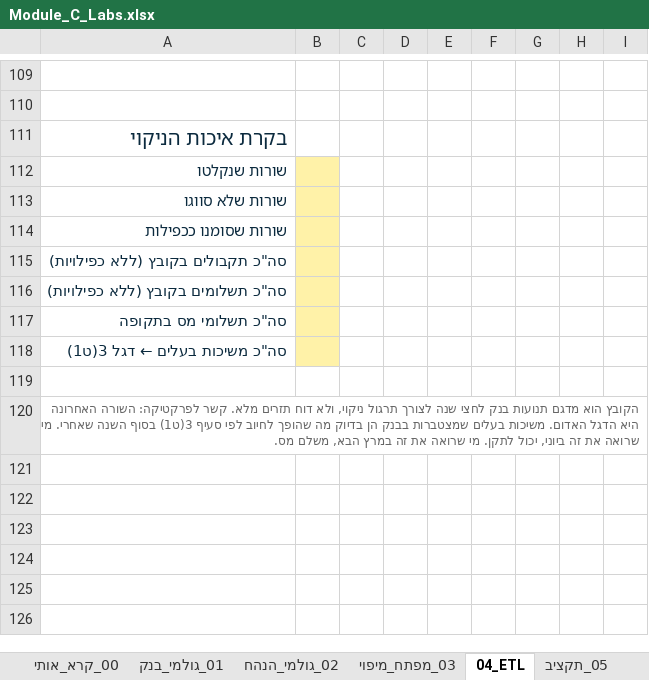
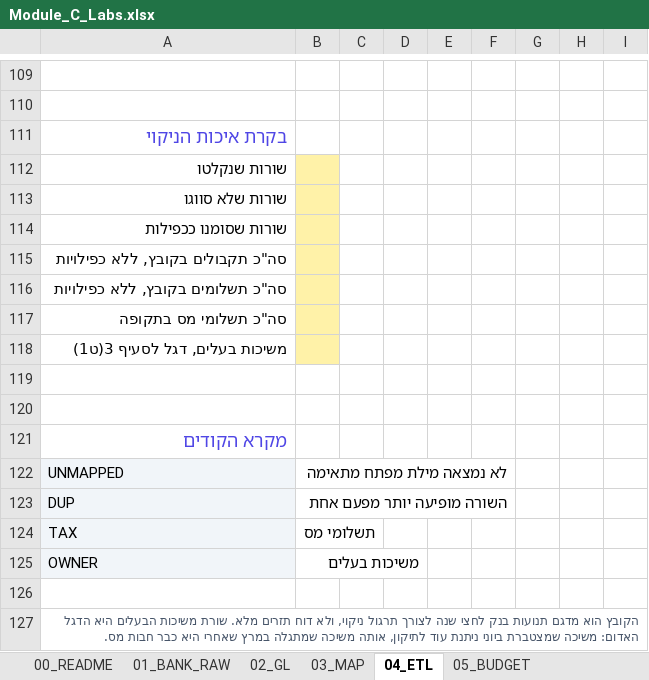
Before and after one commit to shaytsaban/biu-yoacal, an Excel workbook: Module_C_Labs.xlsx, sheet 04_ETL, drawn as a sheet; only a part is shown, gaps mark what is left out; values as stored, in another font and other column widths than the file's, no borders; addresses are those after the commit; the diff covers the shown part only; the diff names each change by its address in the sheet, - before the commit and + after, or states it on an @@ line.

```diff
--- a/Module_C_Labs.xlsx (sheet 04_ETL)
+++ b/Module_C_Labs.xlsx (sheet 04_ETL)
-sheet tab: 00_קרא_אותי
+sheet tab: 00_README
-sheet tab: 01_גולמי_בנק
+sheet tab: 01_BANK_RAW
-sheet tab: 02_גולמי_הנהח
+sheet tab: 02_GL
-sheet tab: 03_מפתח_מיפוי
+sheet tab: 03_MAP
-sheet tab: 05_תקציב
+sheet tab: 05_BUDGET
-A111 text colour: #0B2A3E
+A111 text colour: #4F46E5, text size: smaller
-A112:A118 text colour: #0B2A3E
+A112:A118 text colour: black
-A115: סה"כ תקבולים בקובץ (ללא כפילויות)
+A115: סה"כ תקבולים בקובץ, ללא כפילויות
-A116: סה"כ תשלומים בקובץ (ללא כפילויות)
+A116: סה"כ תשלומים בקובץ, ללא כפילויות
-A118: סה"כ משיכות בעלים ← דגל 3(ט1)
+A118: משיכות בעלים, דגל לסעיף 3(ט1)
+row 120: (empty)
-A121: הקובץ הוא מדגם תנועות בנק לחצי שנה לצורך תרגול ניקוי, ולא דוח תזרים מלא. קשר לפרקטיקה: השורה האחרונה היא הדגל האדום. משיכות בעלים שמצטברות בבנק הן בדיוק מה שהופך לחיוב לפי סעיף 3(ט1) בסוף השנה שאחרי. מי שרואה את זה ביוני, יכול לתקן. מי שרואה את זה במרץ הבא, משלם מס.
+A121: מקרא הקודים
@@ A121 bold: off → on, italic: on → off, text colour: #666666 → #4F46E5, text size: larger @@
+row 122: UNMAPPED | לא נמצאה מילת מפתח מתאימה
+row 123: DUP | השורה מופיעה יותר מפעם אחת
+row 124: TAX | תשלומי מס
+row 125: OWNER | משיכות בעלים
+row 126: (empty)
+row 127: הקובץ הוא מדגם תנועות בנק לחצי שנה לצורך תרגול ניקוי, ולא דוח תזרים מלא. שורת משיכות הבעלים היא הדגל האדום: משיכה שמצטברת ביוני ניתנת עוד לתיקון, אותה משיכה שמתגלה במרץ שאחרי היא כבר חבות מס.
```
Also changed, not shown: other rows of this sheet, sheet 05_BUDGET, sheet 01_BANK_RAW, sheet 99_KEY, sheet 30_CASH13, sheet 03_MAP, sheet 60_CASH13_BLANK, 7 more sheets, other sheet tabs, charts or pictures, Module_C_Labs_SOLVED.xlsx, 1 other file.
